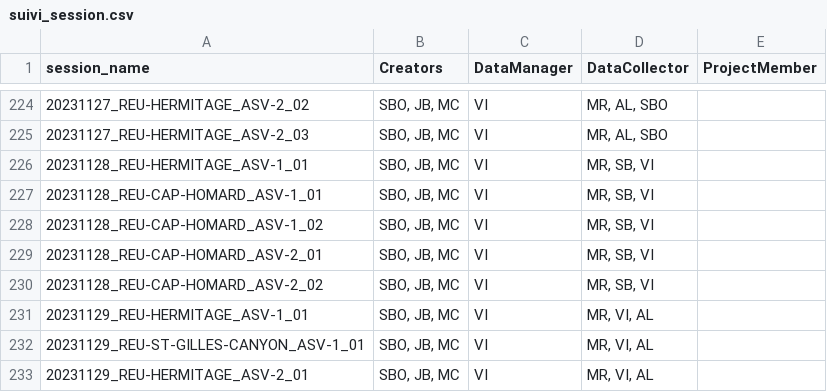
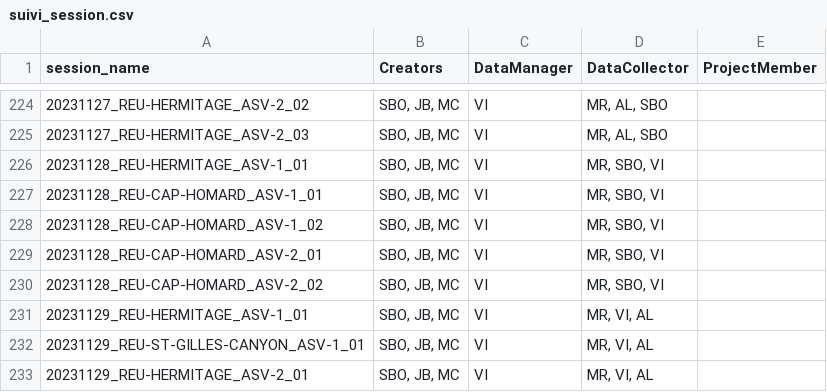
Before and after one commit to SeatizenDOI/zenodo-tools, a CSV file: metadata/contributors/suivi_session.csv, drawn as a sheet; only a part is shown, gaps mark what is left out; the diff covers the shown part only.

```diff
--- a/metadata/contributors/suivi_session.csv
+++ b/metadata/contributors/suivi_session.csv
@@ -225,7 +225,7 @@ session_name,Creators,DataManager,DataCollector,ProjectMember
 20231127_REU-HERMITAGE_ASV-2_03,"SBO, JB, MC",VI,"MR, AL, SBO",
-20231128_REU-HERMITAGE_ASV-1_01,"SBO, JB, MC",VI,"MR, SB, VI",
-20231128_REU-CAP-HOMARD_ASV-1_01,"SBO, JB, MC",VI,"MR, SB, VI",
-20231128_REU-CAP-HOMARD_ASV-1_02,"SBO, JB, MC",VI,"MR, SB, VI",
-20231128_REU-CAP-HOMARD_ASV-2_01,"SBO, JB, MC",VI,"MR, SB, VI",
-20231128_REU-CAP-HOMARD_ASV-2_02,"SBO, JB, MC",VI,"MR, SB, VI",
+20231128_REU-HERMITAGE_ASV-1_01,"SBO, JB, MC",VI,"MR, SBO, VI",
+20231128_REU-CAP-HOMARD_ASV-1_01,"SBO, JB, MC",VI,"MR, SBO, VI",
+20231128_REU-CAP-HOMARD_ASV-1_02,"SBO, JB, MC",VI,"MR, SBO, VI",
+20231128_REU-CAP-HOMARD_ASV-2_01,"SBO, JB, MC",VI,"MR, SBO, VI",
+20231128_REU-CAP-HOMARD_ASV-2_02,"SBO, JB, MC",VI,"MR, SBO, VI",
 20231129_REU-HERMITAGE_ASV-1_01,"SBO, JB, MC",VI,"MR, VI, AL",
```
Also changed, not shown: 16 edited cells elsewhere in this file, metadata/contributors/contributors.csv, 13 other files.
